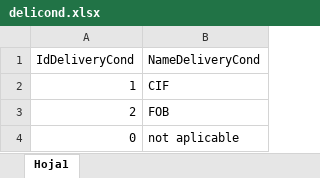
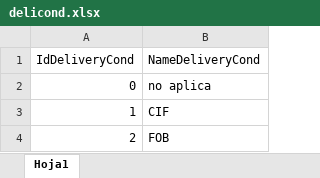
Before and after one commit to miquelcampaner/webcomm, an Excel workbook: auxfiles/delicond.xlsx, sheet Hoja1, drawn as a sheet; values as stored, in another font and other column widths than the file's, no borders; removed rows and columns are numbered as before the commit, all else as after; the diff names each change by its address in the sheet, - before the commit and + after, or states it on an @@ line.

```diff
--- a/auxfiles/delicond.xlsx (sheet Hoja1)
+++ b/auxfiles/delicond.xlsx (sheet Hoja1)
+row 2: 0 | no aplica
-row 4: 0 | not aplicable
```
Also changed, not shown: auxfiles/geodel.xlsx, auxfiles/observa.xlsx, 9 other files.
